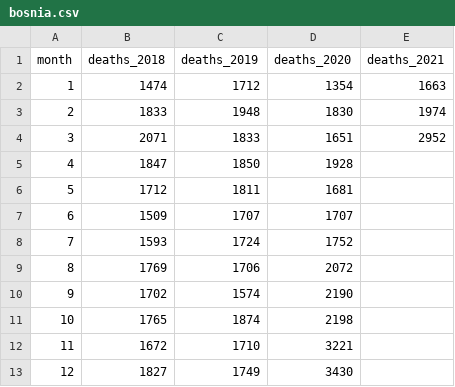
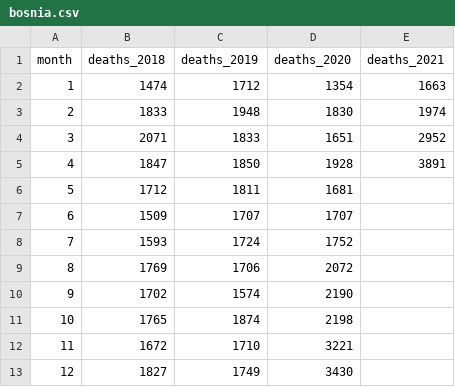
Before and after one commit to akarlinsky/world_mortality, a CSV file: preliminary_mortality/bosnia.csv, drawn as a sheet.

Commit message:
Preliminary Mortality Update
- New data: Turkey & Federation of Bosnia and Herzegovina.

```diff
--- a/preliminary_mortality/bosnia.csv
+++ b/preliminary_mortality/bosnia.csv
@@ -4,3 +4,3 @@ month,deaths_2018,deaths_2019,deaths_2020,deaths_2021
 3,2071,1833,1651,2952
-4,1847,1850,1928,
+4,1847,1850,1928,3891
 5,1712,1811,1681,
```
Also changed, not shown: preliminary_mortality/turkey.csv, 5 other files.
